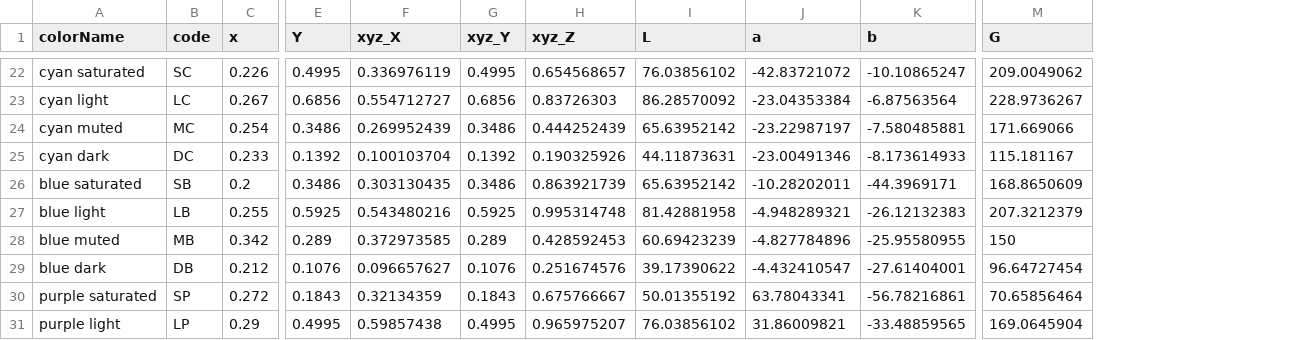
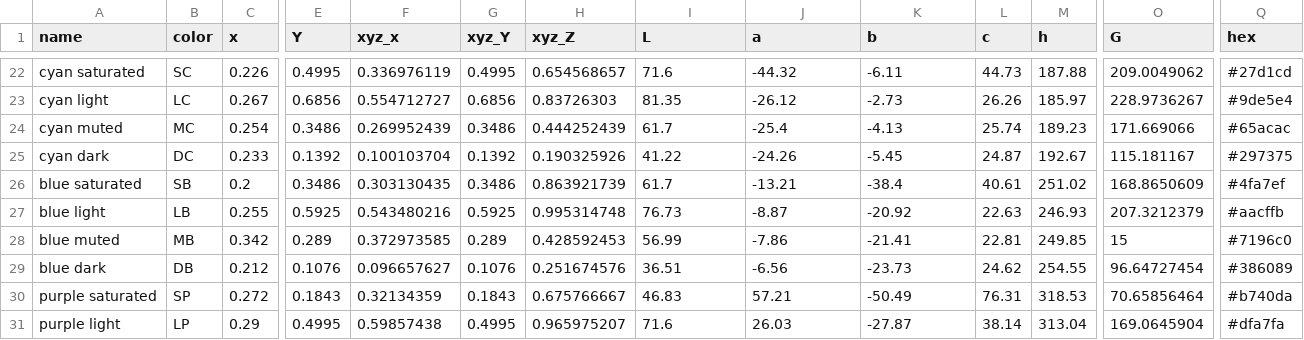
Before and after one commit to curiouslemur/color-exp-analysis, a CSV file: utils/color_values_bcp37.csv, drawn as a sheet; only a part is shown, gaps mark what is left out; addresses are those after the commit; the diff covers the shown part only; the diff names each change by its address in the sheet, - before the commit and + after, or states it on an @@ line.

```diff
--- a/utils/color_values_bcp37.csv
+++ b/utils/color_values_bcp37.csv
+column L (c), rows 22-31: 44.73 | 26.26 | 25.74 | 24.87 | 40.61 | 22.63 | 22.81 | 24.62 | 76.31 | 38.14
+column M (h), rows 22-31: 187.88 | 185.97 | 189.23 | 192.67 | 251.02 | 246.93 | 249.85 | 254.55 | 318.53 | 313.04
+column Q (hex), rows 22-31: #27d1cd | #9de5e4 | #65acac | #297375 | #4fa7ef | #aacffb | #7196c0 | #386089 | #b740da | #dfa7fa
-A1: colorName
+A1: name
-B1: code
+B1: color
-F1: xyz_X
+F1: xyz_x
-I22 (L): 76.03856102
+I22 (L): 71.6
-J22 (a): -42.83721072
+J22 (a): -44.32
-K22 (b): -10.10865247
+K22 (b): -6.11
-I23 (L): 86.28570092
+I23 (L): 81.35
-J23 (a): -23.04353384
+J23 (a): -26.12
-K23 (b): -6.87563564
+K23 (b): -2.73
-I24 (L): 65.63952142
+I24 (L): 61.7
-J24 (a): -23.22987197
+J24 (a): -25.4
-K24 (b): -7.580485881
+K24 (b): -4.13
-I25 (L): 44.11873631
+I25 (L): 41.22
-J25 (a): -23.00491346
+J25 (a): -24.26
-K25 (b): -8.173614933
+K25 (b): -5.45
-I26 (L): 65.63952142
+I26 (L): 61.7
-J26 (a): -10.28202011
+J26 (a): -13.21
-K26 (b): -44.3969171
+K26 (b): -38.4
-I27 (L): 81.42881958
+I27 (L): 76.73
-J27 (a): -4.948289321
+J27 (a): -8.87
-K27 (b): -26.12132383
+K27 (b): -20.92
-I28 (L): 60.69423239
+I28 (L): 56.99
-J28 (a): -4.827784896
+J28 (a): -7.86
-K28 (b): -25.95580955
+K28 (b): -21.41
-O28 (G): 150
+O28 (G): 15
-I29 (L): 39.17390622
+I29 (L): 36.51
-J29 (a): -4.432410547
+J29 (a): -6.56
-K29 (b): -27.61404001
+K29 (b): -23.73
-I30 (L): 50.01355192
+I30 (L): 46.83
-J30 (a): 63.78043341
+J30 (a): 57.21
-K30 (b): -56.78216861
+K30 (b): -50.49
-I31 (L): 76.03856102
+I31 (L): 71.6
-J31 (a): 31.86009821
+J31 (a): 26.03
-K31 (b): -33.48859565
+K31 (b): -27.87
```
Also changed, not shown: 88 edited cells elsewhere in this file, 44 other files.
